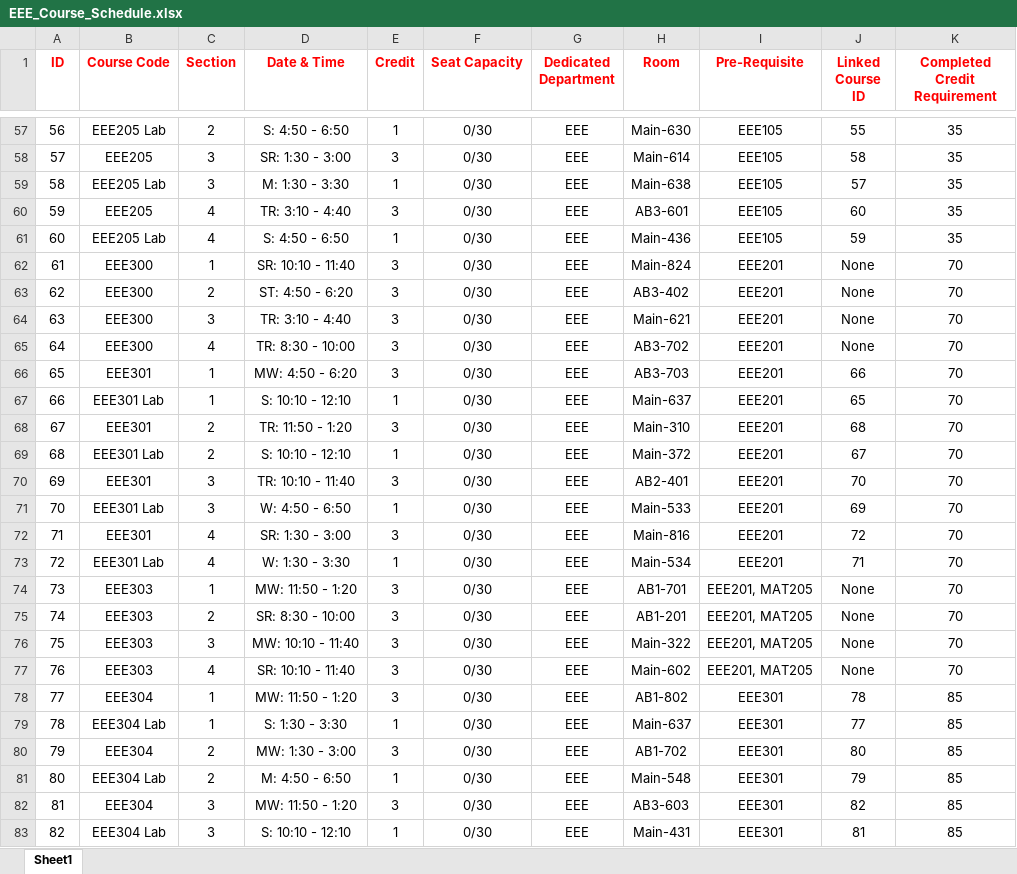
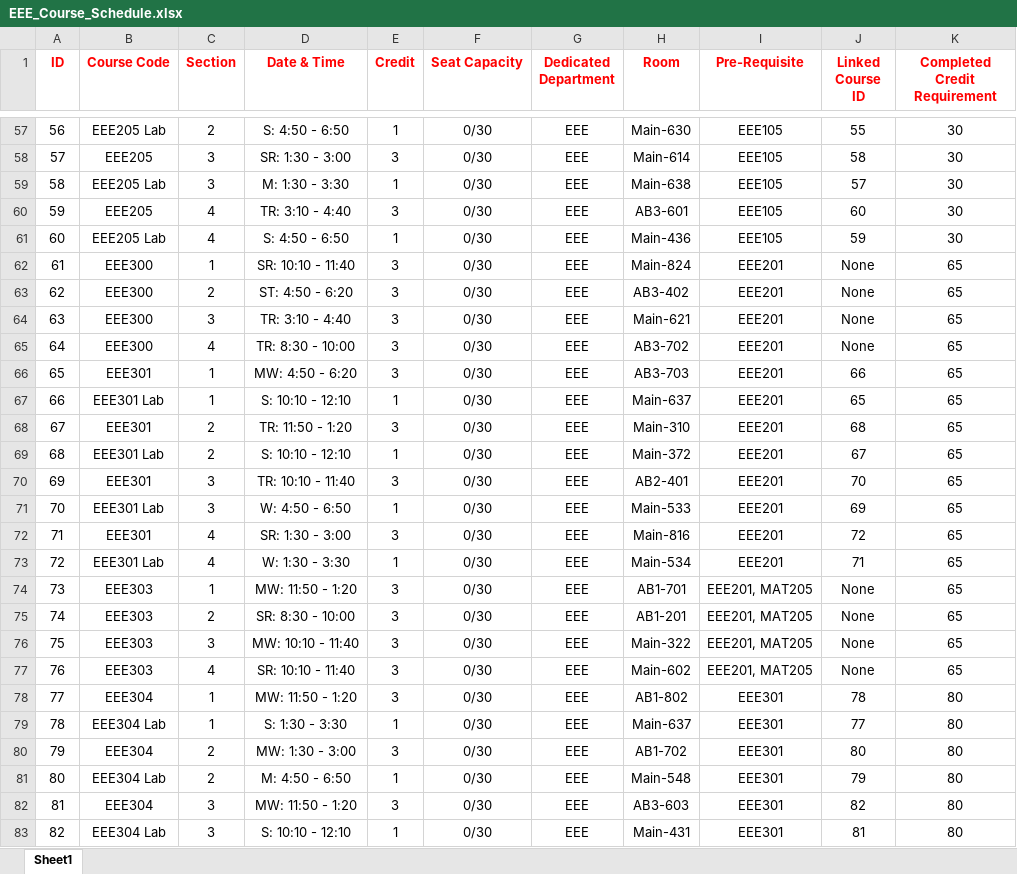
Before and after one commit to itsme-belal/EWU-Portal-System, an Excel workbook: EEE_Course_Schedule.xlsx, sheet Sheet1, drawn as a sheet; only a part is shown, gaps mark what is left out; values as stored, in another font and other column widths than the file's, no borders; the diff covers the shown part only; the diff names each change by its address in the sheet, - before the commit and + after, or states it on an @@ line.

```diff
--- a/EEE_Course_Schedule.xlsx (sheet Sheet1)
+++ b/EEE_Course_Schedule.xlsx (sheet Sheet1)
-K57:K61 (Completed Credit Requirement): 35
+K57:K61 (Completed Credit Requirement): 30
-K62:K77 (Completed Credit Requirement): 70
+K62:K77 (Completed Credit Requirement): 65
-K78:K83 (Completed Credit Requirement): 85
+K78:K83 (Completed Credit Requirement): 80
```
Also changed, not shown: 149 edited cells elsewhere in this sheet, CSE_Course_Schedule.xlsx, Common_Course_Schedule_(CSE-ICE-EEE).xlsx, 1 other file.
